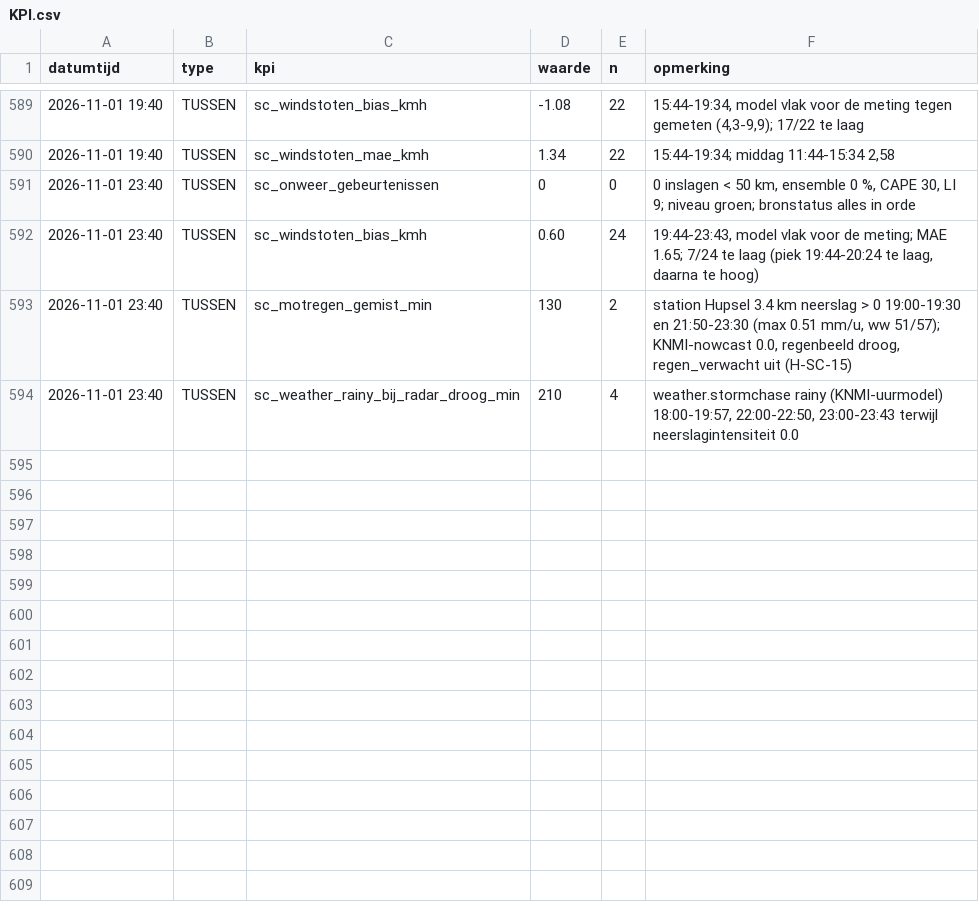
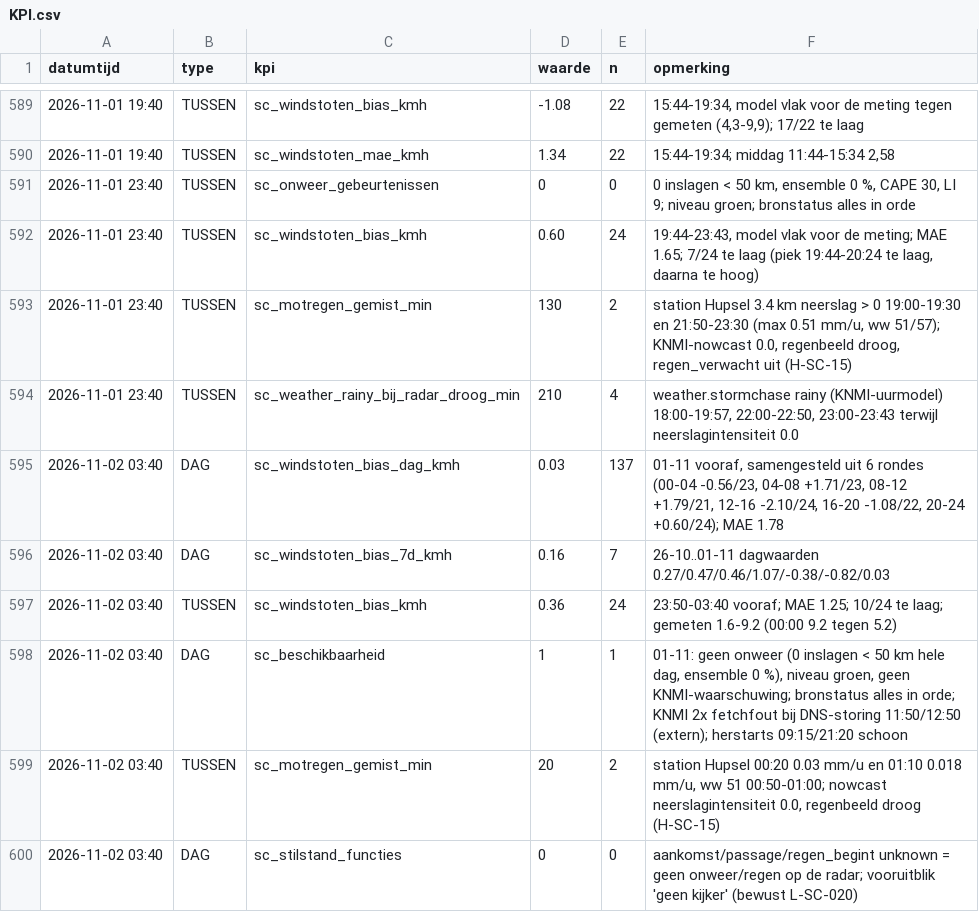
Before and after one commit to Roedie84/StormchaseNL, a CSV file: KPI.csv, drawn as a sheet; only a part is shown, gaps mark what is left out; the diff names each change by its address in the sheet, - before the commit and + after, or states it on an @@ line.

```diff
--- a/KPI.csv
+++ b/KPI.csv
+row 595: 2026-11-02 03:40 | DAG | sc_windstoten_bias_dag_kmh | 0.03 | 137 | 01-11 vooraf, samengesteld uit 6 rondes (00-04 -0.56/23, 04-08 +1.71/23, 08-12 +1.79/21, 12-16 -2.10/24, 16-20 -1.08/22, 20-24 +0.60/24); MAE 1.78
+row 596: 2026-11-02 03:40 | DAG | sc_windstoten_bias_7d_kmh | 0.16 | 7 | 26-10..01-11 dagwaarden 0.27/0.47/0.46/1.07/-0.38/-0.82/0.03
+row 597: 2026-11-02 03:40 | TUSSEN | sc_windstoten_bias_kmh | 0.36 | 24 | 23:50-03:40 vooraf; MAE 1.25; 10/24 te laag; gemeten 1.6-9.2 (00:00 9.2 tegen 5.2)
+row 598: 2026-11-02 03:40 | DAG | sc_beschikbaarheid | 1 | 1 | 01-11: geen onweer (0 inslagen < 50 km hele dag, ensemble 0 %), niveau groen, geen KNMI-waarschuwing; bronstatus alles in orde; KNMI 2x fetchfout bij DNS-storing 11:50/12:50 (extern); herstarts 09:15/21:20 schoon
+row 599: 2026-11-02 03:40 | TUSSEN | sc_motregen_gemist_min | 20 | 2 | station Hupsel 00:20 0.03 mm/u en 01:10 0.018 mm/u, ww 51 00:50-01:00; nowcast neerslagintensiteit 0.0, regenbeeld droog (H-SC-15)
+row 600: 2026-11-02 03:40 | DAG | sc_stilstand_functies | 0 | 0 | aankomst/passage/regen_begint unknown = geen onweer/regen op de radar; vooruitblik 'geen kijker' (bewust L-SC-020)
```
Also changed, not shown: 2 other files.
